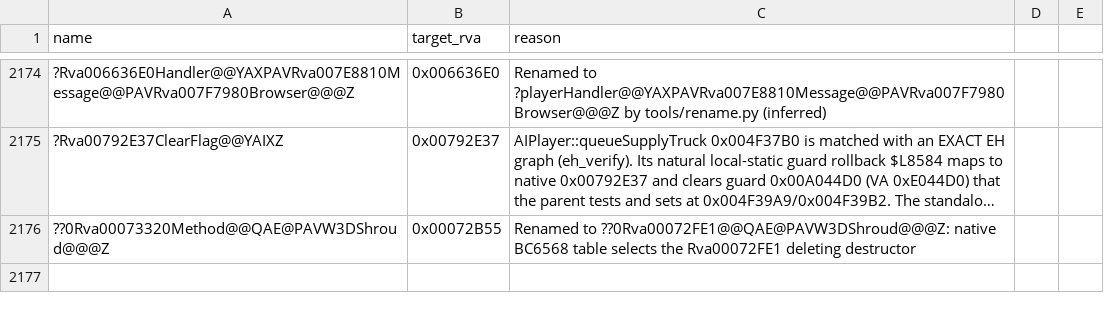
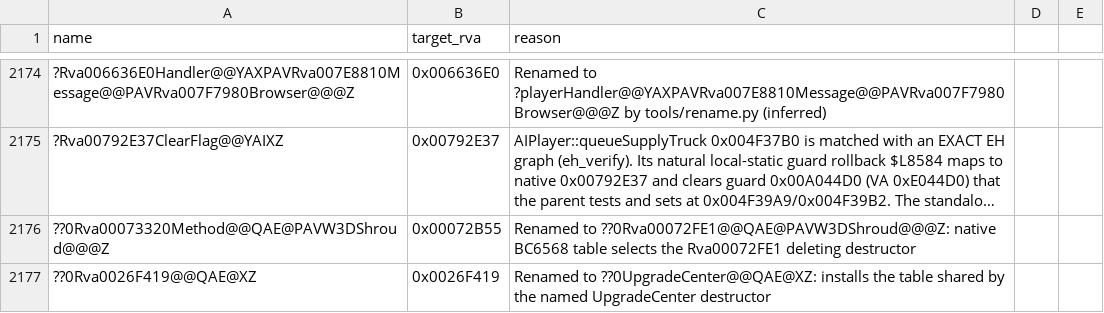
Before and after one commit to Alitryel/Open-BFME-2, a CSV file: reverse/deleted_rows.csv, drawn as a sheet; only a part is shown, gaps mark what is left out; long unchanged cells end in …; the diff names each change by its address in the sheet, - before the commit and + after, or states it on an @@ line.

Commit message:
link: UpgradeCenter's constructor takes its own name
0x0026F419 is UpgradeCenter's constructor; Upgrade.cpp stops emitting the donor constructor and six-slot table; a scoped shim gives the units the fourteen-slot view.

```diff
--- a/reverse/deleted_rows.csv
+++ b/reverse/deleted_rows.csv
+row 2177: ??0Rva0026F419@@QAE@XZ | 0x0026F419 | Renamed to ??0UpgradeCenter@@QAE@XZ: installs the table shared by the named UpgradeCenter destructor
```
Also changed, not shown: 6 other files.
